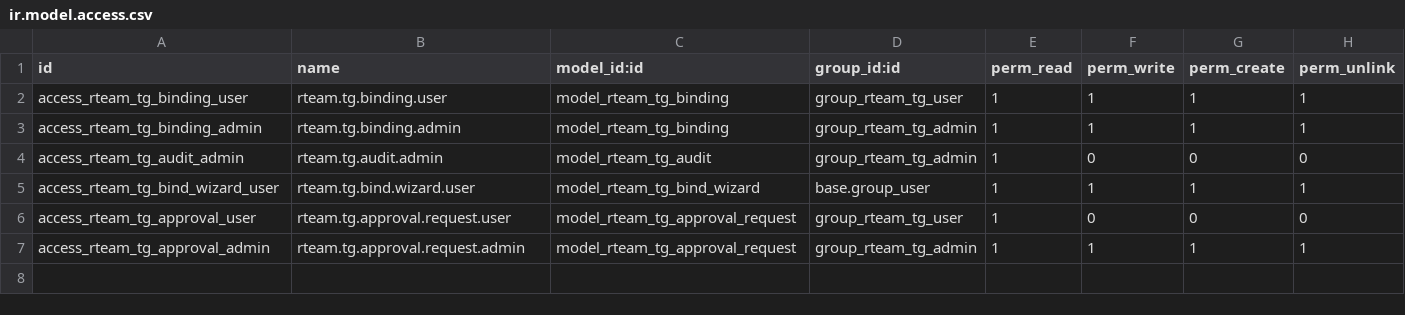
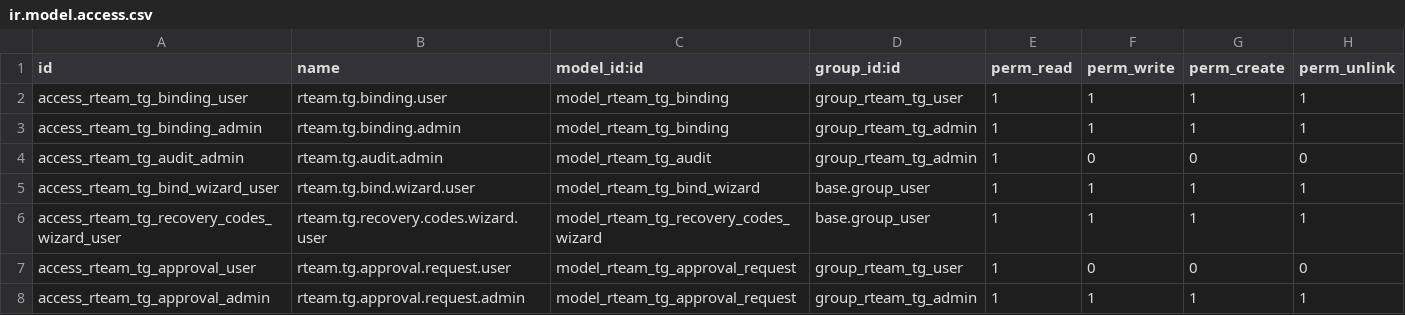
Before and after one commit to RteamAgency/rteam-tg-auth, a CSV file: rteam_tg_auth/security/ir.model.access.csv, drawn as a sheet; the diff names each change by its address in the sheet, - before the commit and + after, or states it on an @@ line.

```diff
--- a/rteam_tg_auth/security/ir.model.access.csv
+++ b/rteam_tg_auth/security/ir.model.access.csv
+row 6: access_rteam_tg_recovery_codes_wizard_user | rteam.tg.recovery.codes.wizard.user | model_rteam_tg_recovery_codes_wizard | base.group_user | 1 | 1 | 1 | 1
```
Also changed, not shown: 9 other files.
